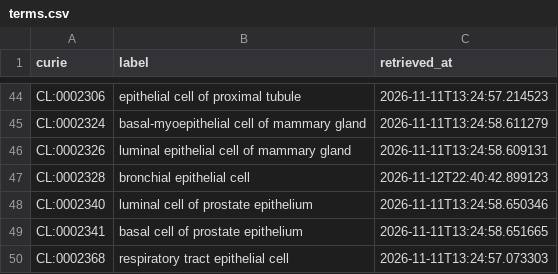
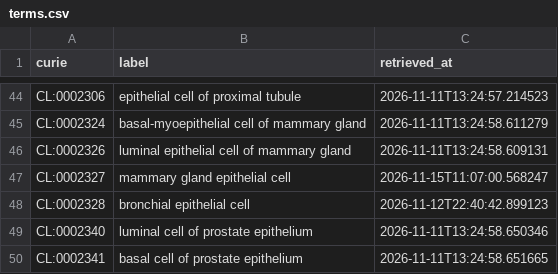
Before and after one commit to monarch-initiative/nams-registry, a CSV file: cache/cl/terms.csv, drawn as a sheet; only a part is shown, gaps mark what is left out; the shorter side is filled out with more unchanged rows.

```diff
--- a/cache/cl/terms.csv
+++ b/cache/cl/terms.csv
@@ -46,2 +46,3 @@ CL:0002324,basal-myoepithelial cell of mammary gland,2026-11-11T13:24:58.611279
 CL:0002326,luminal epithelial cell of mammary gland,2026-11-11T13:24:58.609131
+CL:0002327,mammary gland epithelial cell,2026-11-15T11:07:00.568247
 CL:0002328,bronchial epithelial cell,2026-11-12T22:40:42.899123
```
Also changed, not shown: cache/enums/celltypeenum_71d6b20605b8.csv, 1 other file.
